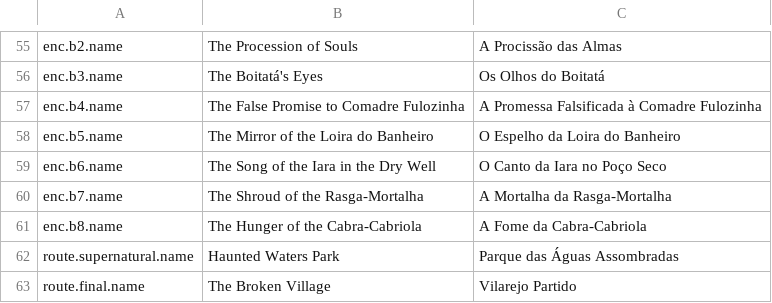
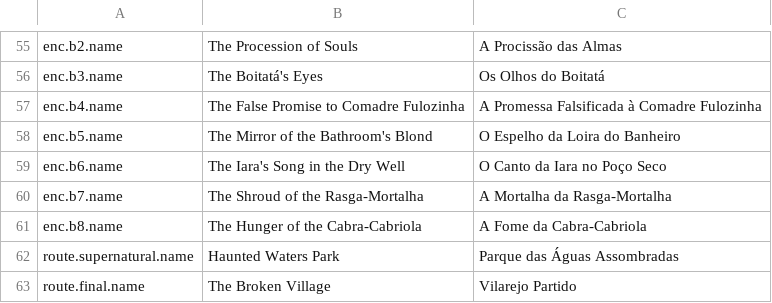
Before and after one commit to edneyreis999/gamejam-vn-terror, a TSV file: rpg-maker/The Dryland Drowned/Languages.tsv, drawn as a sheet; only a part is shown, gaps mark what is left out; the diff covers the shown part only.

```diff
--- a/rpg-maker/The Dryland Drowned/Languages.tsv
+++ b/rpg-maker/The Dryland Drowned/Languages.tsv
@@ -57,4 +57,4 @@ enc.b3.name	The Boitatá's Eyes	Os Olhos do Boitatá
 enc.b4.name	The False Promise to Comadre Fulozinha	A Promessa Falsificada à Comadre Fulozinha
-enc.b5.name	The Mirror of the Loira do Banheiro	O Espelho da Loira do Banheiro
-enc.b6.name	The Song of the Iara in the Dry Well	O Canto da Iara no Poço Seco
+enc.b5.name	The Mirror of the Bathroom's Blond	O Espelho da Loira do Banheiro
+enc.b6.name	The Iara's Song in the Dry Well	O Canto da Iara no Poço Seco
 enc.b7.name	The Shroud of the Rasga-Mortalha	A Mortalha da Rasga-Mortalha
```
Also changed, not shown: 2 added rows and 23 edited cells elsewhere in this file.
